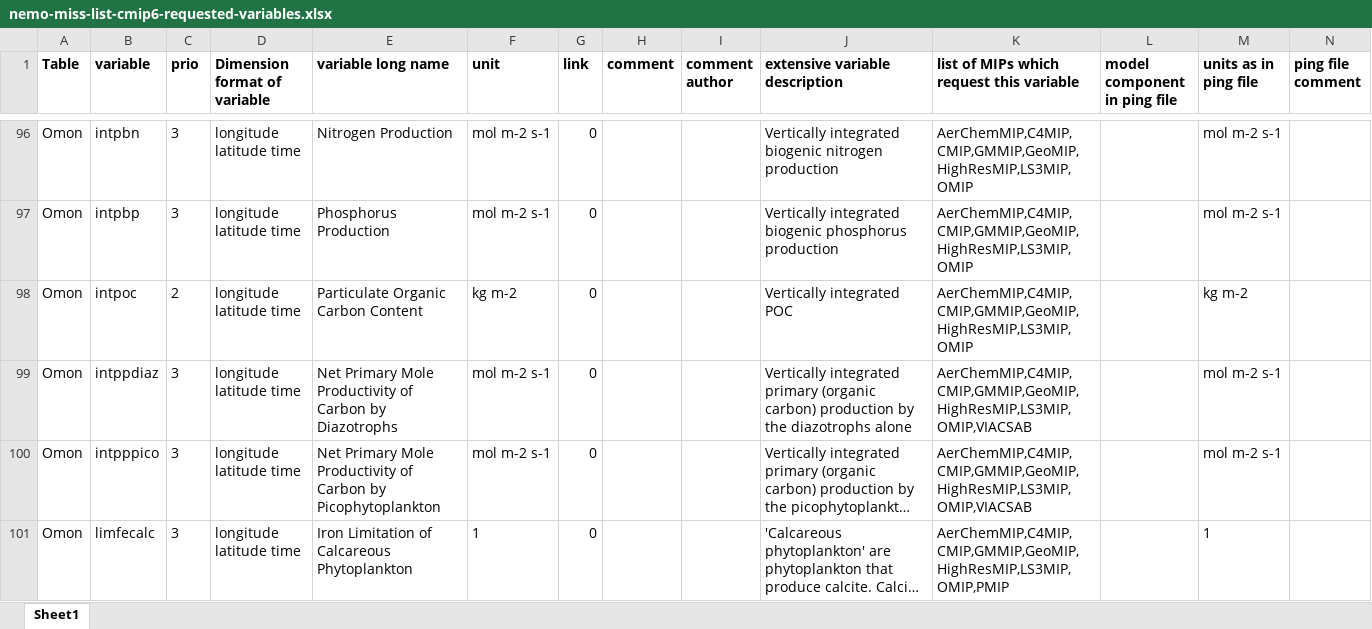
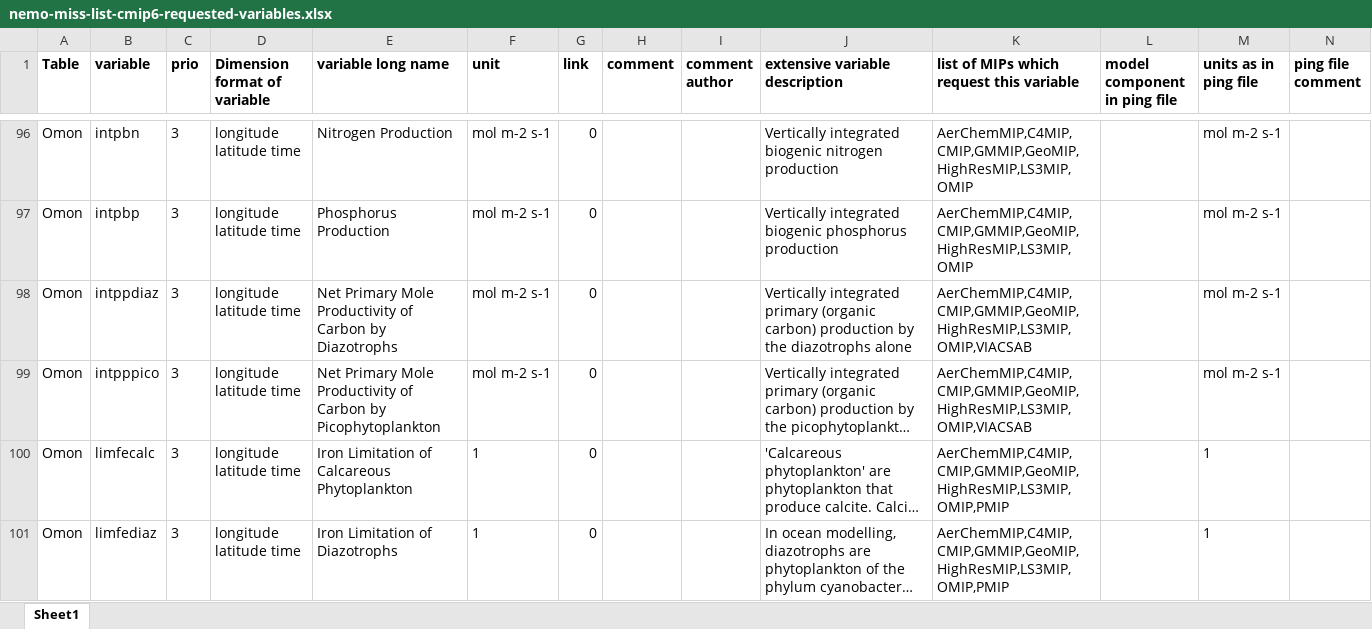
Before and after one commit to EC-Earth/ece2cmor3, an Excel workbook: ece2cmor3/scripts/create-nemo-only-list/nemo-miss-list-cmip6-requested-variables.xlsx, sheet Sheet1, drawn as a sheet; only a part is shown, gaps mark what is left out; the shorter side is filled out with more unchanged rows; long unchanged cells end in …; values as stored, in another font and other column widths than the file's, no borders; the diff names each change by its address in the sheet, - before the commit and + after, or states it on an @@ line.

```diff
--- a/ece2cmor3/scripts/create-nemo-only-list/nemo-miss-list-cmip6-requested-variables.xlsx (sheet Sheet1)
+++ b/ece2cmor3/scripts/create-nemo-only-list/nemo-miss-list-cmip6-requested-variables.xlsx (sheet Sheet1)
-row 98: Omon | intpoc | 2 | longitude latitude time | Particulate Organic Carbon Content | kg m-2 | 0 |  |  | Vertically integrated POC | AerChemMIP,C4MIP,CMIP,GMMIP,GeoMIP,HighResMIP,LS3MIP,OMIP |  | kg m-2
```
Also changed, not shown: ece2cmor3/scripts/create-nemo-only-list/nemo-only-list-cmip6-requested-variables.xlsx, 5 other files.
